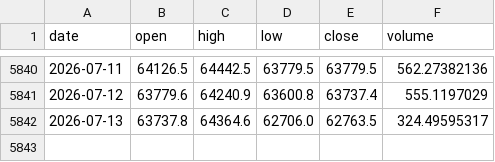
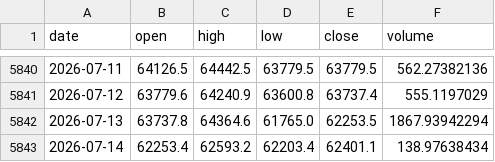
Before and after one commit to trendyiptv-a11y/Bitcoin, a CSV file: data/btc_daily.csv, drawn as a sheet; only a part is shown, gaps mark what is left out.

```diff
--- a/data/btc_daily.csv
+++ b/data/btc_daily.csv
@@ -5841,2 +5841,3 @@ date,open,high,low,close,volume
 2026-07-12,63779.6,64240.9,63600.8,63737.4,555.1197029
-2026-07-13,63737.8,64364.6,62706.0,62763.5,324.49595317
+2026-07-13,63737.8,64364.6,61765.0,62253.5,1867.93942294
+2026-07-14,62253.4,62593.2,62203.4,62401.1,138.97638434
```
Also changed, not shown: 5 other files.
